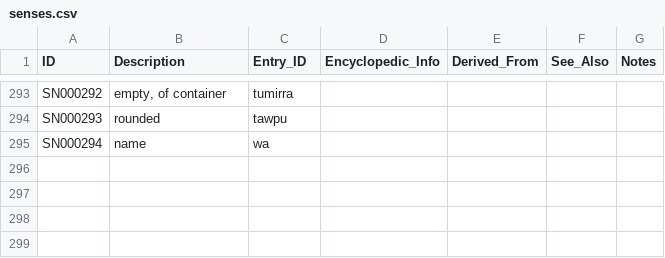
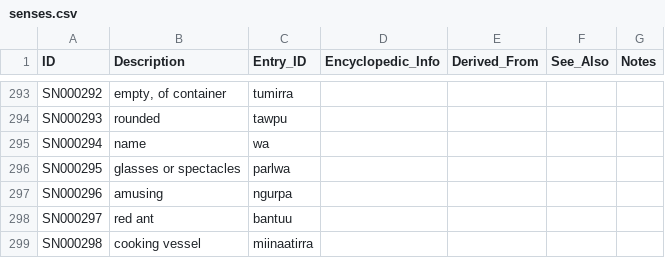
Before and after one commit to kdelwat/NgujariRevised, a CSV file: lexicon/senses.csv, drawn as a sheet; only a part is shown, gaps mark what is left out.

Commit message:
Validate words in document against lexicon

```diff
--- a/lexicon/senses.csv
+++ b/lexicon/senses.csv
@@ -295 +295,5 @@ SN000293,rounded,tawpu,,,,
 SN000294,name,wa,,,,
+SN000295,glasses or spectacles,parlwa,,,,
+SN000296,amusing,ngurpa,,,,
+SN000297,red ant,bantuu,,,,
+SN000298,cooking vessel,miinaatirra,,,,
```
Also changed, not shown: lexicon/entries.csv, 2 other files.
